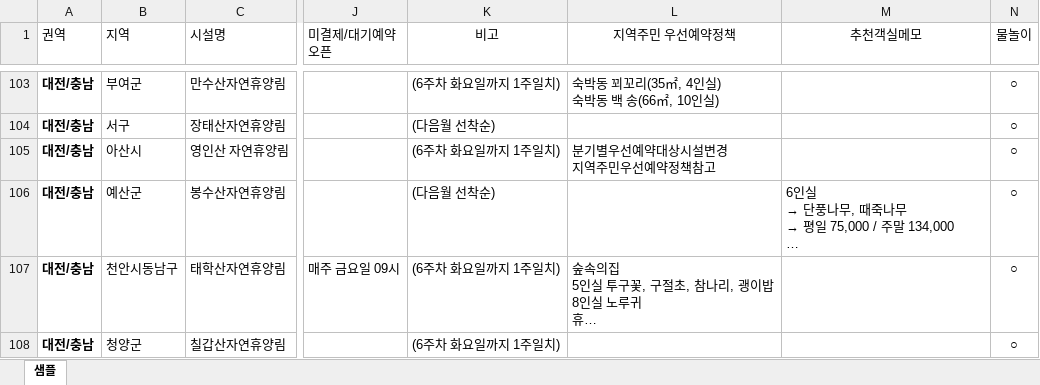
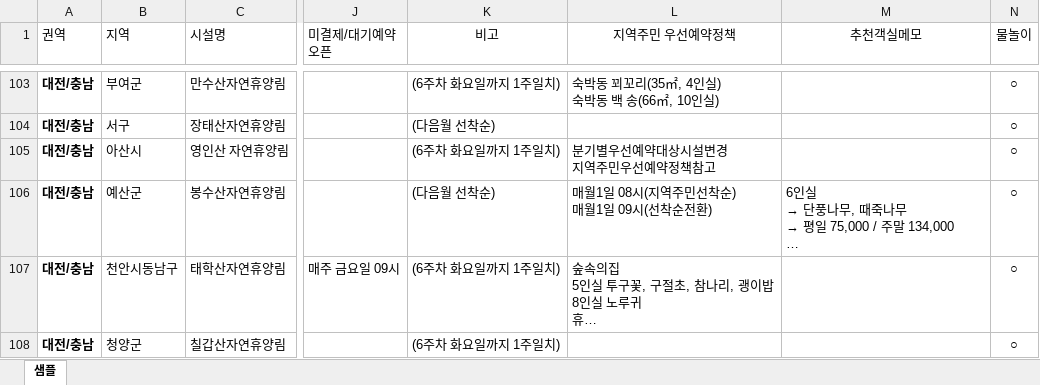
Before and after one commit to ip77xkdb/forest-app, an Excel workbook: app/convert/forest_sample_template.xlsx, sheet 샘플, drawn as a sheet; only a part is shown, gaps mark what is left out; long unchanged cells end in …; values as stored, in another font and other column widths than the file's, no borders; conditional formats not drawn; ↵ is a line break in a cell; the diff names each change by its address in the sheet, - before the commit and + after, or states it on an @@ line.

```diff
--- a/app/convert/forest_sample_template.xlsx (sheet 샘플)
+++ b/app/convert/forest_sample_template.xlsx (sheet 샘플)
-L106 (지역주민 우선예약정책): (empty)
+L106 (지역주민 우선예약정책): 매월1일 08시(지역주민선착순) ↵ 매월1일 09시(선착순전환)
```
Also changed, not shown: 3 other files.
